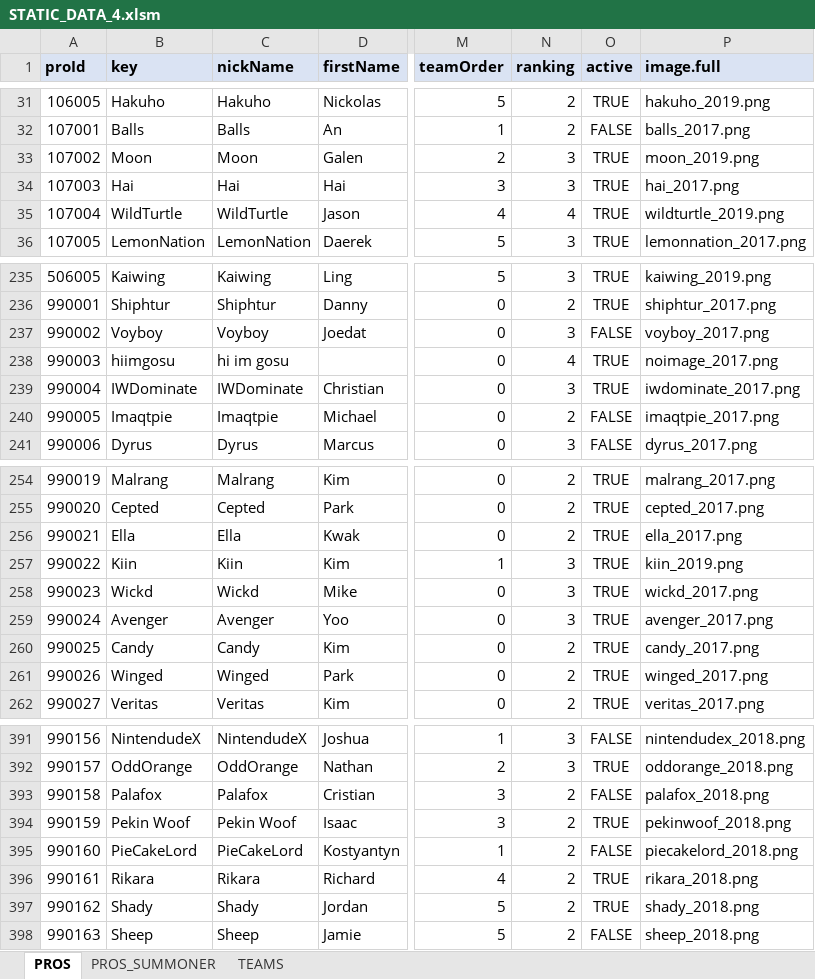
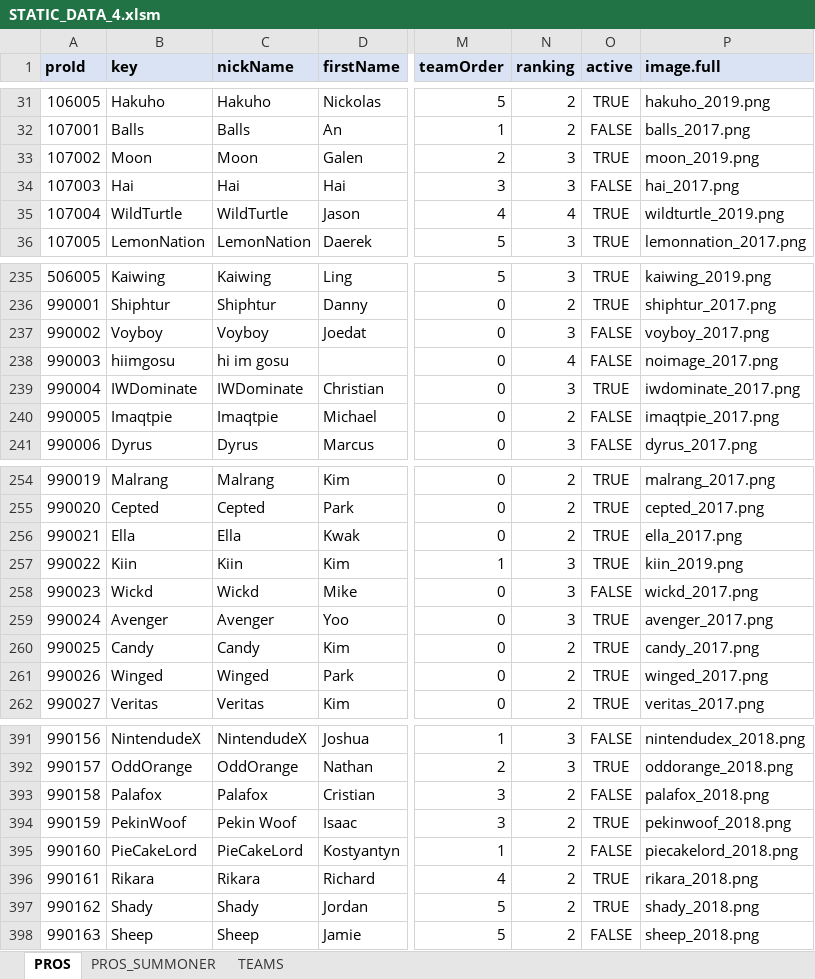
Before and after one commit to hk86/lolvvv-assets, an Excel workbook: private/STATIC_DATA_4.xlsm, sheet PROS, drawn as a sheet; only a part is shown, gaps mark what is left out; values as stored, in another font and other column widths than the file's, no borders; the diff names each change by its address in the sheet, - before the commit and + after, or states it on an @@ line.

```diff
--- a/private/STATIC_DATA_4.xlsm (sheet PROS)
+++ b/private/STATIC_DATA_4.xlsm (sheet PROS)
-O34 (active): TRUE
+O34 (active): FALSE
-O238 (active): TRUE
+O238 (active): FALSE
-O258 (active): TRUE
+O258 (active): FALSE
-B394 (key): Pekin Woof
+B394 (key): PekinWoof
```
Also changed, not shown: sheet PROS_SUMMONER.
